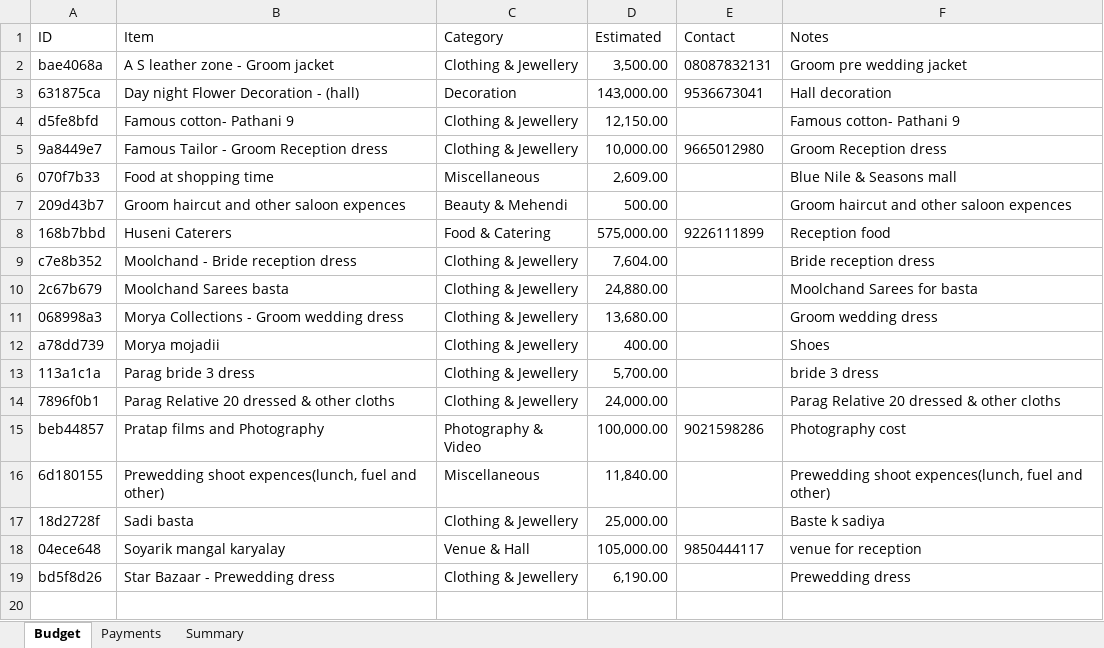
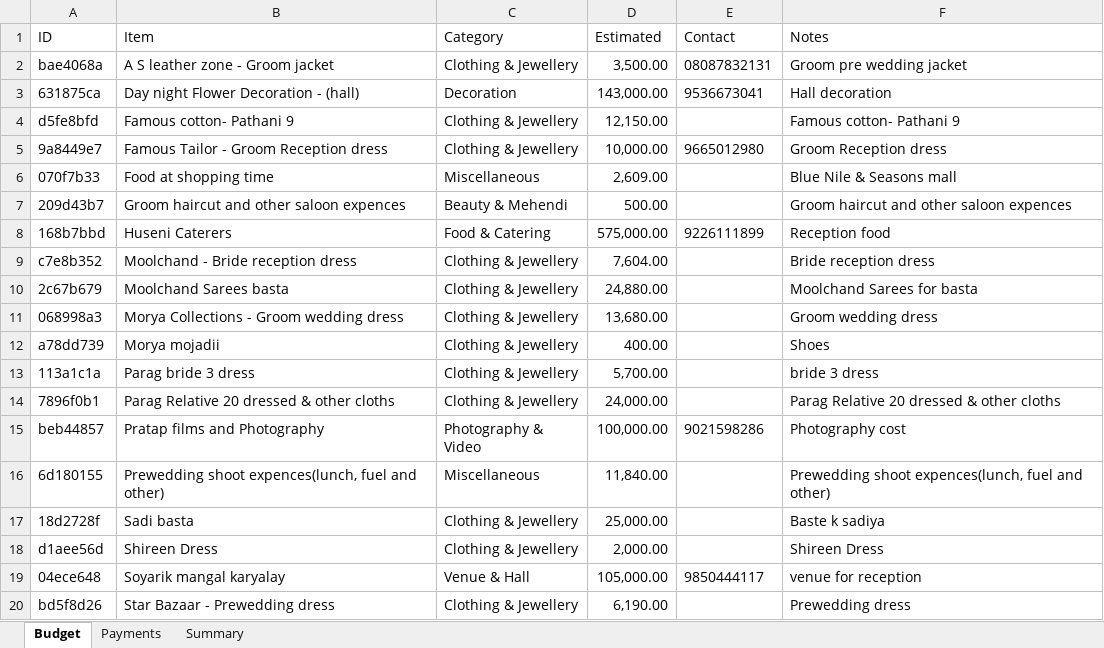
Before and after one commit to Asif-Nice/poc-track-expenses, an Excel workbook: data/expenses.xlsx, sheet Budget, drawn as a sheet; values as stored, in another font and other column widths than the file's, no borders; the diff names each change by its address in the sheet, - before the commit and + after, or states it on an @@ line.

Commit message:
Add budget item: Shireen Dress — ₹2,000.00

```diff
--- a/data/expenses.xlsx (sheet Budget)
+++ b/data/expenses.xlsx (sheet Budget)
+row 18: d1aee56d | Shireen Dress | Clothing & Jewellery | 2,000.00 |  | Shireen Dress
```
Also changed, not shown: sheet Summary, formulas that keep their value.
